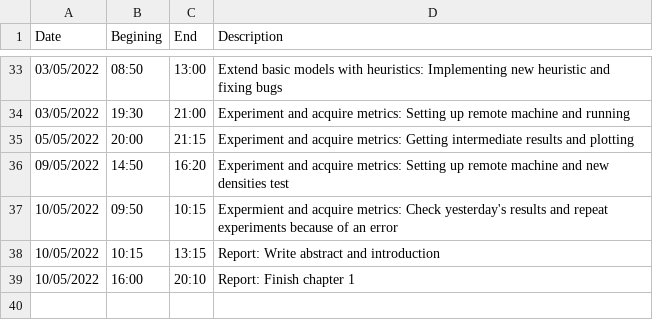
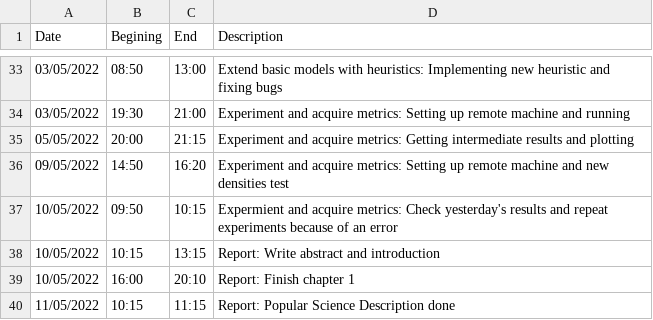
Before and after one commit to danielbenedi6/DegreeProject, a CSV file: Documentation/Timing/RealTime.csv, drawn as a sheet; only a part is shown, gaps mark what is left out.

Commit message:
Popular Science Description

```diff
--- a/Documentation/Timing/RealTime.csv
+++ b/Documentation/Timing/RealTime.csv
@@ -39 +39,2 @@ Date;Begining;End;Description
 10/05/2022;16:00;20:10;Report: Finish chapter 1
+11/05/2022;10:15;11:15;Report: Popular Science Description done
```
Also changed, not shown: 2 other files.
